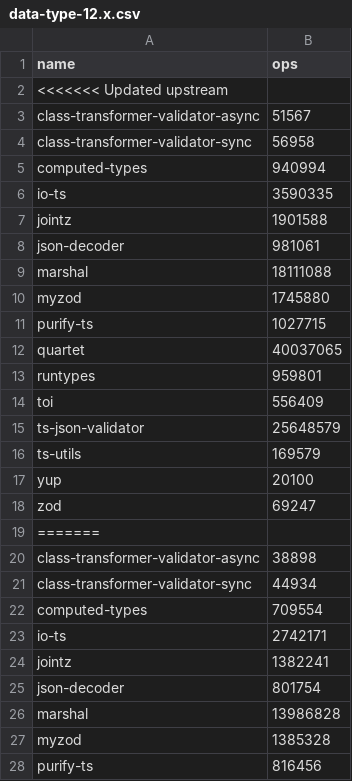
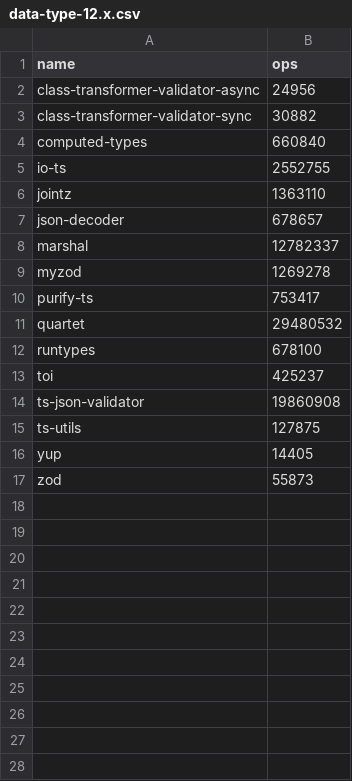
Before and after one commit to moltar/typescript-runtime-type-benchmarks, a CSV file: results/data-type-12.x.csv, drawn as a sheet; only a part is shown; the diff covers the shown part only.

```diff
--- a/results/data-type-12.x.csv
+++ b/results/data-type-12.x.csv
@@ -1,28 +1,17 @@
 name,ops
-<<<<<<< Updated upstream
-class-transformer-validator-async,51567
-class-transformer-validator-sync,56958
-computed-types,940994
-io-ts,3590335
-jointz,1901588
-json-decoder,981061
-marshal,18111088
-myzod,1745880
-purify-ts,1027715
-quartet,40037065
-runtypes,959801
-toi,556409
-ts-json-validator,25648579
-ts-utils,169579
-yup,20100
-zod,69247
-=======
-class-transformer-validator-async,38898
-class-transformer-validator-sync,44934
-computed-types,709554
-io-ts,2742171
-jointz,1382241
-json-decoder,801754
-marshal,13986828
-myzod,1385328
-purify-ts,816456
+class-transformer-validator-async,24956
+class-transformer-validator-sync,30882
+computed-types,660840
+io-ts,2552755
+jointz,1363110
+json-decoder,678657
+marshal,12782337
+myzod,1269278
+purify-ts,753417
+quartet,29480532
+runtypes,678100
+toi,425237
+ts-json-validator,19860908
+ts-utils,127875
+yup,14405
+zod,55873
```
Also changed, not shown: 8 removed rows elsewhere in this file, results/data-type-sans-outliers-12.x.csv, 4 other files.
